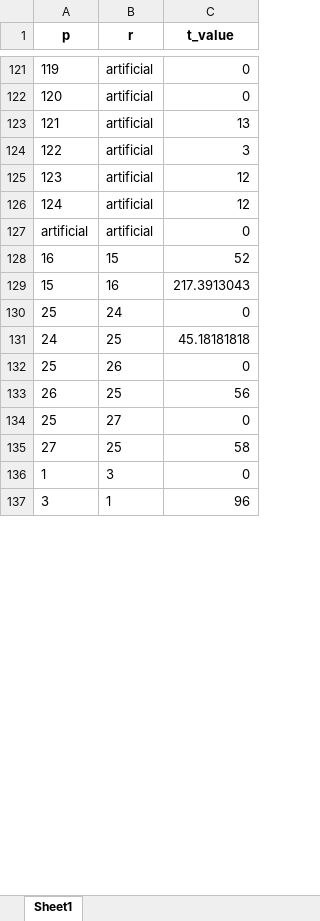
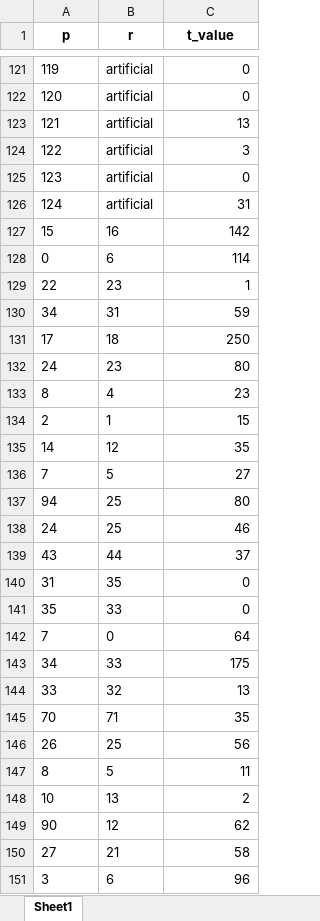
Before and after one commit to JimRuysenaars/Airline_planning, an Excel workbook: t_values_final.xlsx, sheet Sheet1, drawn as a sheet; only a part is shown, gaps mark what is left out; values as stored, in another font and other column widths than the file's, no borders; removed rows and columns are numbered as before the commit, all else as after; the diff covers the shown part only; the diff names each change by its address in the sheet, - before the commit and + after, or states it on an @@ line.

```diff
--- a/t_values_final.xlsx (sheet Sheet1)
+++ b/t_values_final.xlsx (sheet Sheet1)
-C125 (t_value): 12
+C125 (t_value): 0
-C126 (t_value): 12
+C126 (t_value): 31
-row 127: artificial | artificial | 0
-row 128: 16 | 15 | 52
-C127 (t_value): 217.3913043
+C127 (t_value): 142
-row 130: 25 | 24 | 0
+row 128: 0 | 6 | 114
+row 129: 22 | 23 | 1
+row 130: 34 | 31 | 59
+row 131: 17 | 18 | 250
+row 132: 24 | 23 | 80
+row 133: 8 | 4 | 23
+row 134: 2 | 1 | 15
+row 135: 14 | 12 | 35
+row 136: 7 | 5 | 27
+row 137: 94 | 25 | 80
-C138 (t_value): 45.18181818
+C138 (t_value): 46
-row 132: 25 | 26 | 0
+row 139: 43 | 44 | 37
@@ row 207 moved to row 140: 31 @@
@@ row 214 moved to row 141: 35 @@
+row 142: 7 | 0 | 64
+row 143: 34 | 33 | 175
+row 144: 33 | 32 | 13
+row 145: 70 | 71 | 35
-row 134: 25 | 27 | 0
+row 147: 8 | 5 | 11
+row 148: 10 | 13 | 2
+row 149: 90 | 12 | 62
-B150 (r): 25
+B150 (r): 21
-row 136: 1 | 3 | 0
-B151 (r): 1
+B151 (r): 6
```
Also changed, not shown: 3 added rows, 81 removed rows and 46 edited cells elsewhere in this sheet, x_values_computed.xlsx, x_values_differences.xlsx, 3 other files.
